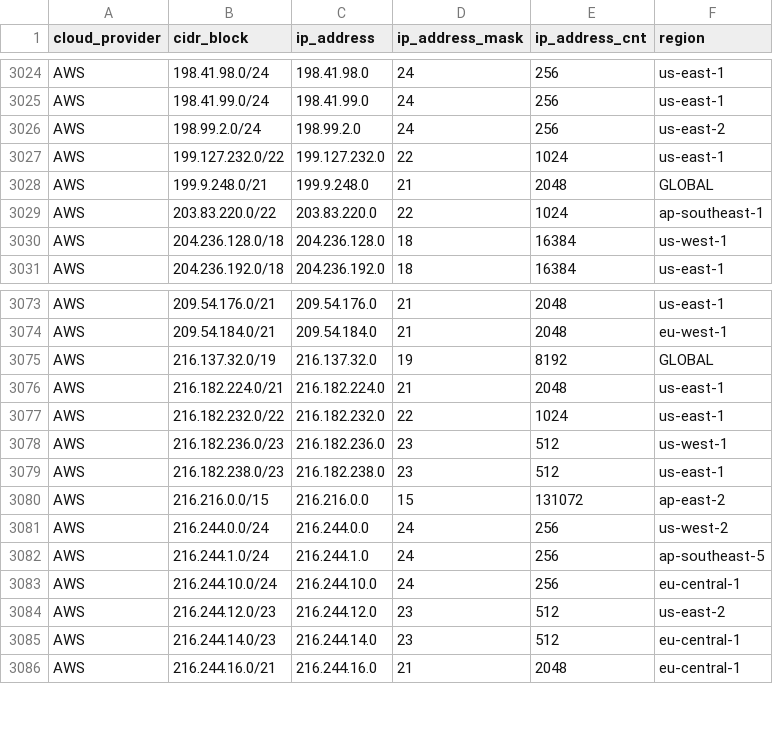
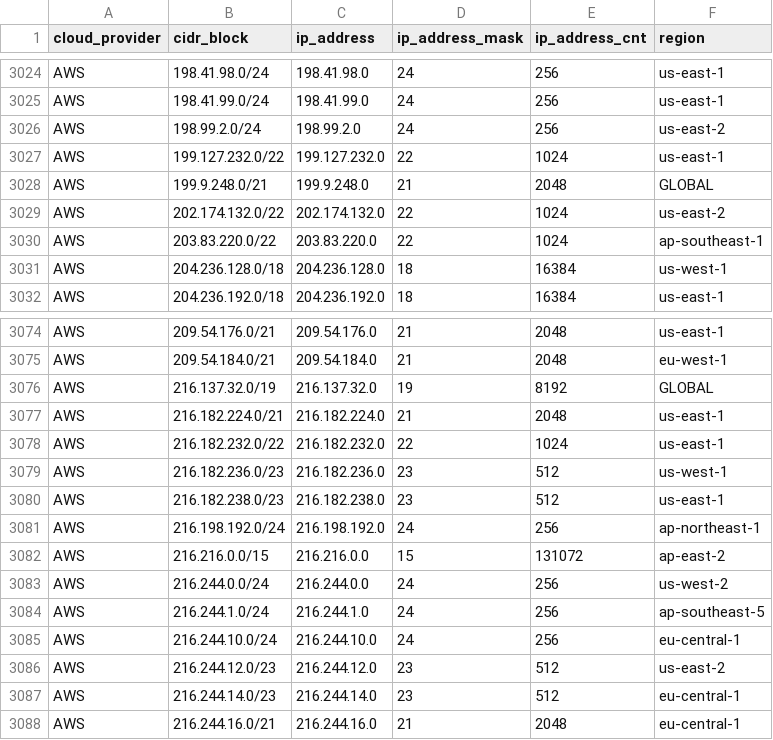
Before and after one commit to tobilg/public-cloud-provider-ip-ranges, a CSV file: data/providers/aws.csv, drawn as a sheet; only a part is shown, gaps mark what is left out; the diff names each change by its address in the sheet, - before the commit and + after, or states it on an @@ line.

Commit message:
[no ci] Data update on 2025-09-17T04:05:04

```diff
--- a/data/providers/aws.csv
+++ b/data/providers/aws.csv
+row 3029: AWS | 202.174.132.0/22 | 202.174.132.0 | 22 | 1024 | us-east-2
+row 3081: AWS | 216.198.192.0/24 | 216.198.192.0 | 24 | 256 | ap-northeast-1
```
Also changed, not shown: 6 other files.
